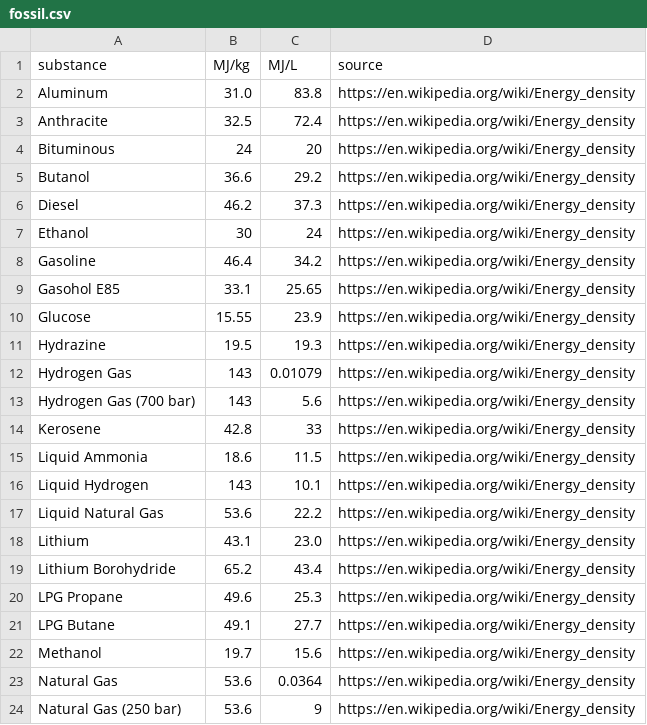
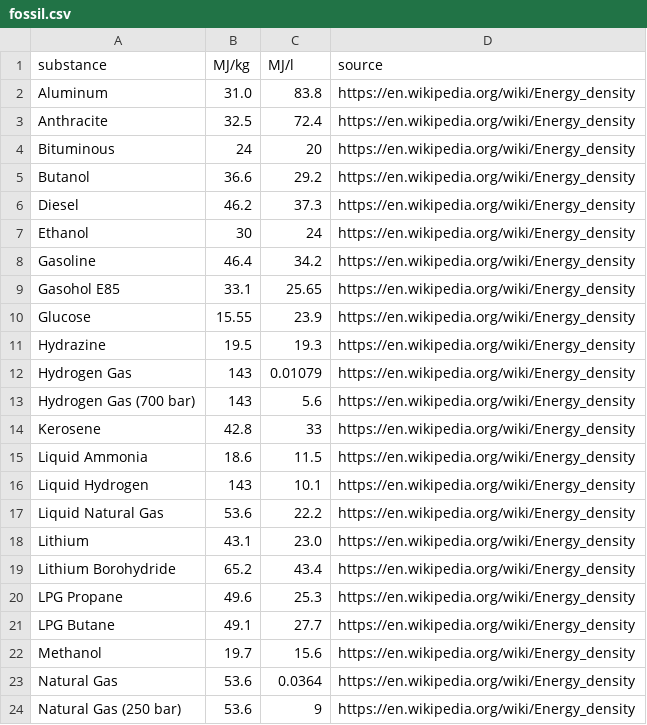
Before and after one commit to michaelweinold/phd_publication_figures, a CSV file: 4_aviation/energy_density/data/fossil.csv, drawn as a sheet.

```diff
--- a/4_aviation/energy_density/data/fossil.csv
+++ b/4_aviation/energy_density/data/fossil.csv
@@ -1,2 +1,2 @@
-substance, MJ/kg, MJ/L, source
+substance, MJ/kg, MJ/l, source
 Aluminum, 31.0, 83.8, https://en.wikipedia.org/wiki/Energy_density
```
Also changed, not shown: 3 other files.
